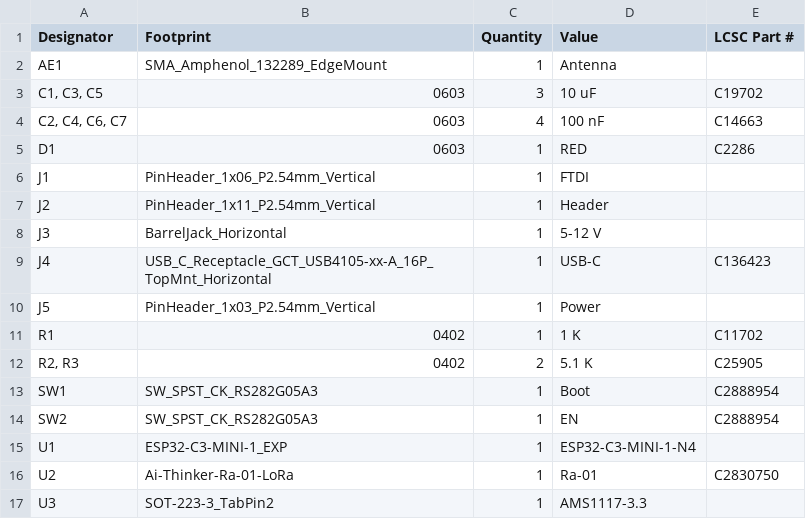
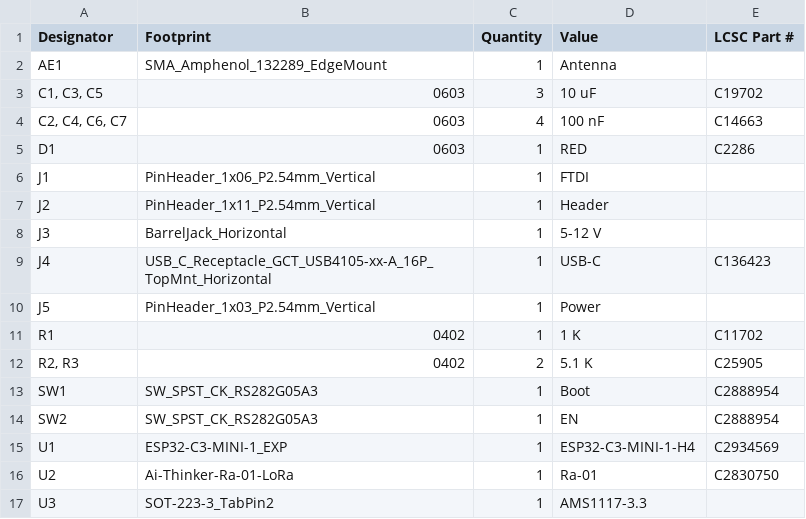
Before and after one commit to crnicholson/Plant-Monitor, a CSV file: PCB + Schematic/groundMonitor/production/bom.csv, drawn as a sheet.

```diff
--- a/PCB + Schematic/groundMonitor/production/bom.csv
+++ b/PCB + Schematic/groundMonitor/production/bom.csv
@@ -14,3 +14,3 @@ SW1,SW_SPST_CK_RS282G05A3,1,Boot,C2888954
 SW2,SW_SPST_CK_RS282G05A3,1,EN,C2888954
-U1,ESP32-C3-MINI-1_EXP,1,ESP32-C3-MINI-1-N4,
+U1,ESP32-C3-MINI-1_EXP,1,ESP32-C3-MINI-1-H4,C2934569
 U2,Ai-Thinker-Ra-01-LoRa,1,Ra-01,C2830750
```
Also changed, not shown: 24 other files.
